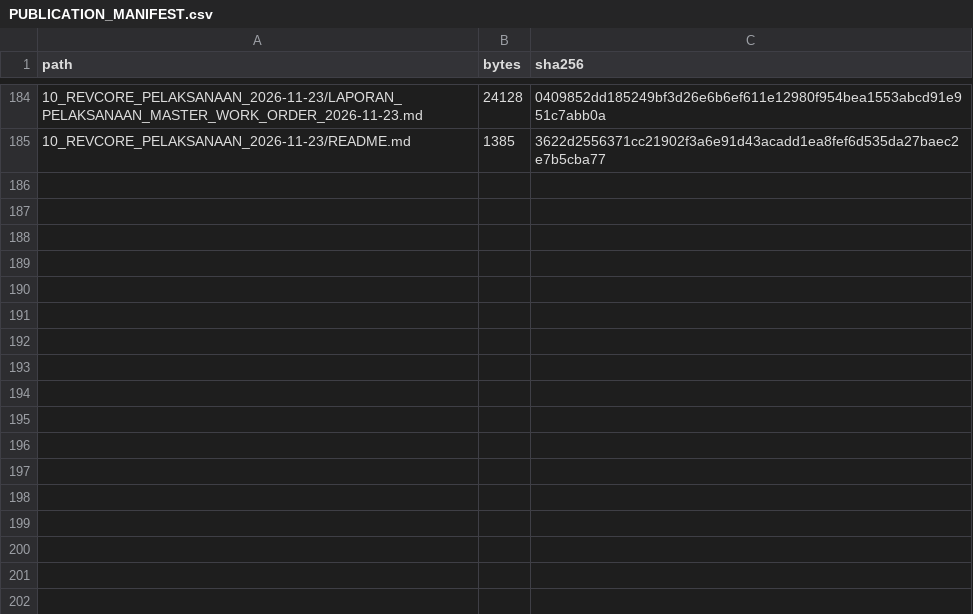
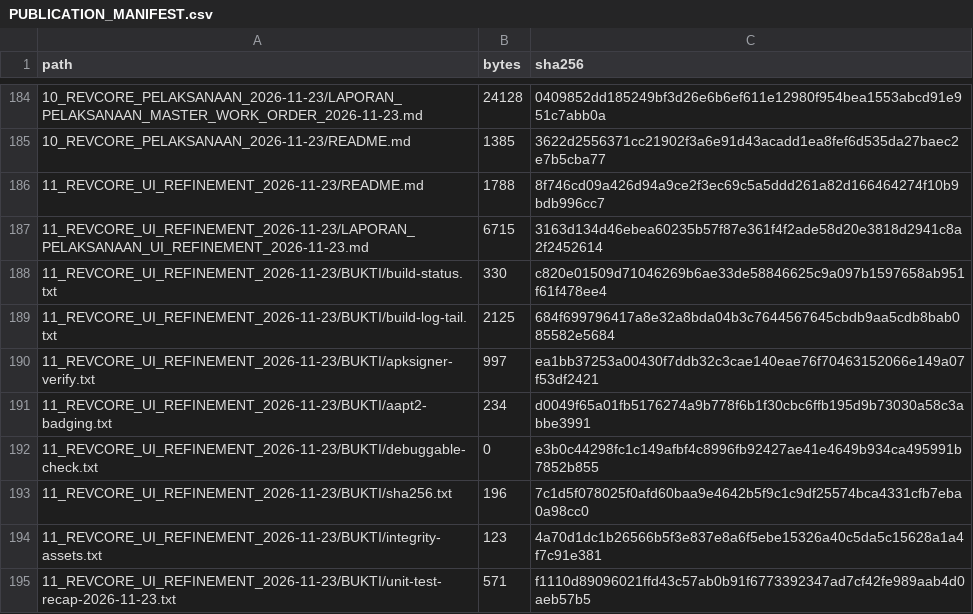
Before and after one commit to otoy6661/Laporan-Revcore, a CSV file: PUBLICATION_MANIFEST.csv, drawn as a sheet; only a part is shown, gaps mark what is left out; the diff names each change by its address in the sheet, - before the commit and + after, or states it on an @@ line.

Commit message:
Laporan UI Refinement 2026-11-23: startup/loading, Keyless ID, Tuning, Live Data/AFR/DTC, build resmi eb94f159

```diff
--- a/PUBLICATION_MANIFEST.csv
+++ b/PUBLICATION_MANIFEST.csv
+row 186: 11_REVCORE_UI_REFINEMENT_2026-11-23/README.md | 1788 | 8f746cd09a426d94a9ce2f3ec69c5a5ddd261a82d166464274f10b9bdb996cc7
+row 187: 11_REVCORE_UI_REFINEMENT_2026-11-23/LAPORAN_PELAKSANAAN_UI_REFINEMENT_2026-11-23.md | 6715 | 3163d134d46ebea60235b57f87e361f4f2ade58d20e3818d2941c8a2f2452614
+row 188: 11_REVCORE_UI_REFINEMENT_2026-11-23/BUKTI/build-status.txt | 330 | c820e01509d71046269b6ae33de58846625c9a097b1597658ab951f61f478ee4
+row 189: 11_REVCORE_UI_REFINEMENT_2026-11-23/BUKTI/build-log-tail.txt | 2125 | 684f699796417a8e32a8bda04b3c7644567645cbdb9aa5cdb8bab085582e5684
+row 190: 11_REVCORE_UI_REFINEMENT_2026-11-23/BUKTI/apksigner-verify.txt | 997 | ea1bb37253a00430f7ddb32c3cae140eae76f70463152066e149a07f53df2421
+row 191: 11_REVCORE_UI_REFINEMENT_2026-11-23/BUKTI/aapt2-badging.txt | 234 | d0049f65a01fb5176274a9b778f6b1f30cbc6ffb195d9b73030a58c3abbe3991
+row 192: 11_REVCORE_UI_REFINEMENT_2026-11-23/BUKTI/debuggable-check.txt | 0 | e3b0c44298fc1c149afbf4c8996fb92427ae41e4649b934ca495991b7852b855
+row 193: 11_REVCORE_UI_REFINEMENT_2026-11-23/BUKTI/sha256.txt | 196 | 7c1d5f078025f0afd60baa9e4642b5f9c1c9df25574bca4331cfb7eba0a98cc0
+row 194: 11_REVCORE_UI_REFINEMENT_2026-11-23/BUKTI/integrity-assets.txt | 123 | 4a70d1dc1b26566b5f3e837e8a6f5ebe15326a40c5da5c15628a1a4f7c91e381
+row 195: 11_REVCORE_UI_REFINEMENT_2026-11-23/BUKTI/unit-test-recap-2026-11-23.txt | 571 | f1110d89096021ffd43c57ab0b91f6773392347ad7cf42fe989aab4d0aeb57b5
```
Also changed, not shown: 12 other files.
